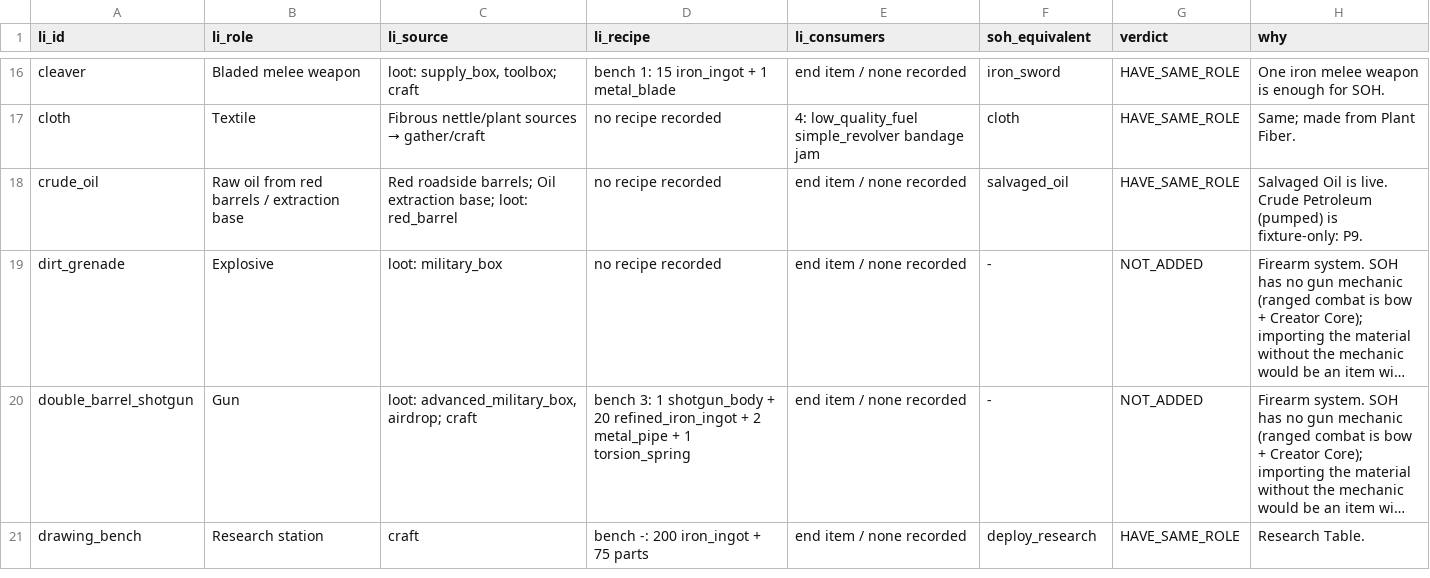
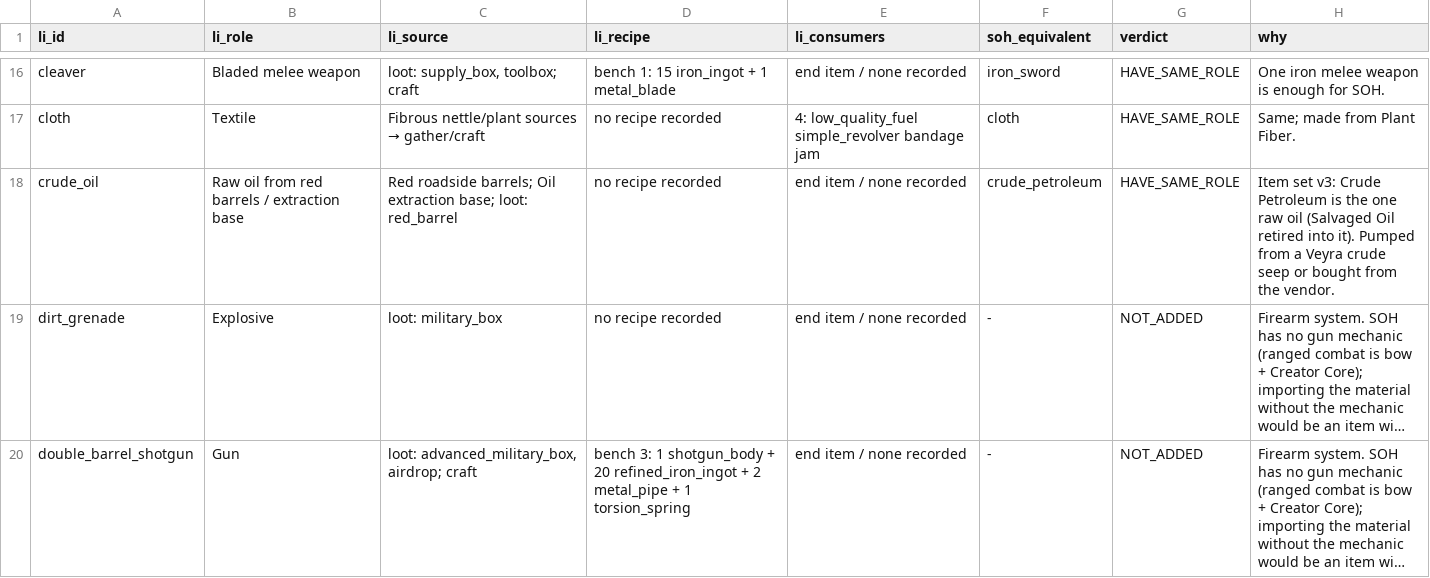
Before and after one commit to Khanh-glitch/Soul-of-Hero, a CSV file: web/ref/item-ontology-v2/li-crosswalk.csv, drawn as a sheet; only a part is shown, gaps mark what is left out; the shorter side is filled out with more unchanged rows; long unchanged cells end in …; the diff names each change by its address in the sheet, - before the commit and + after, or states it on an @@ line.

```diff
--- a/web/ref/item-ontology-v2/li-crosswalk.csv
+++ b/web/ref/item-ontology-v2/li-crosswalk.csv
-F18 (soh_equivalent): salvaged_oil
+F18 (soh_equivalent): crude_petroleum
-H18 (why): Salvaged Oil is live. Crude Petroleum (pumped) is fixture-only: P9.
+H18 (why): Item set v3: Crude Petroleum is the one raw oil (Salvaged Oil retired into it). Pumped from a Veyra crude seep or bought from the vendor.
```
Also changed, not shown: web/ref/item-ontology-v2/manifest.csv, 15 other files.
